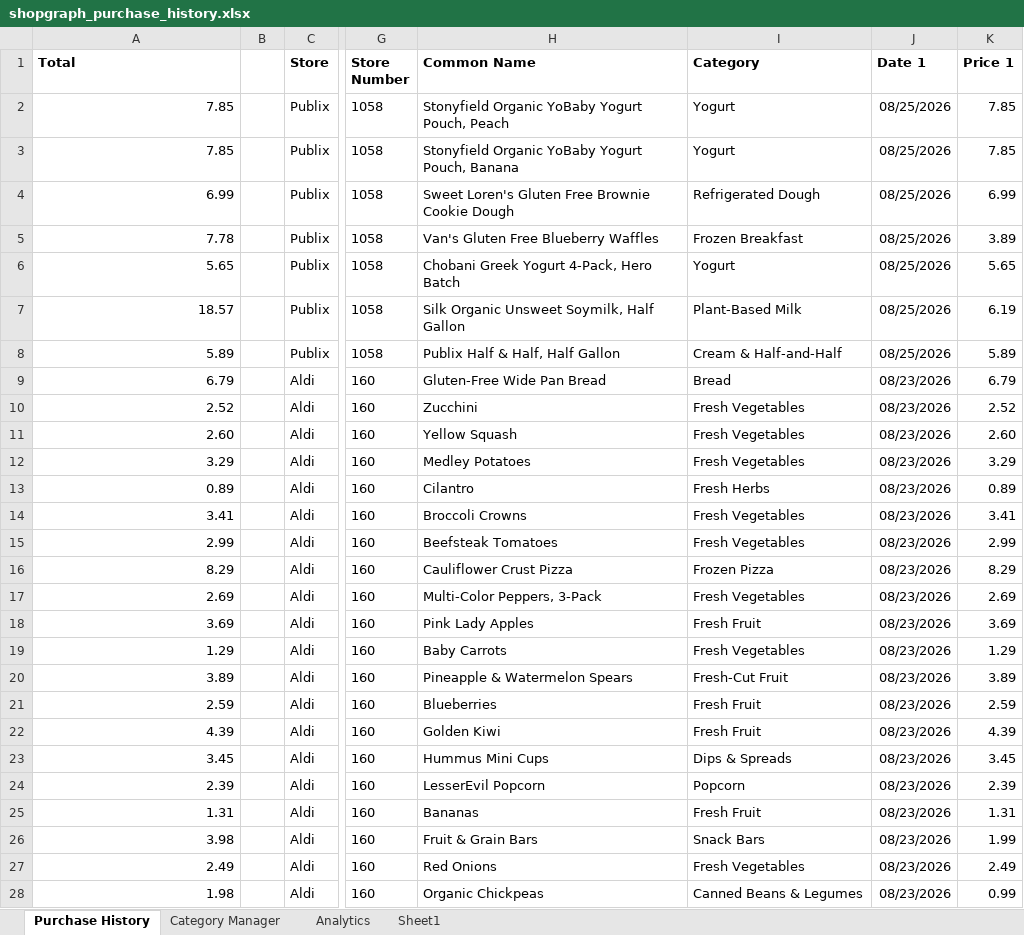
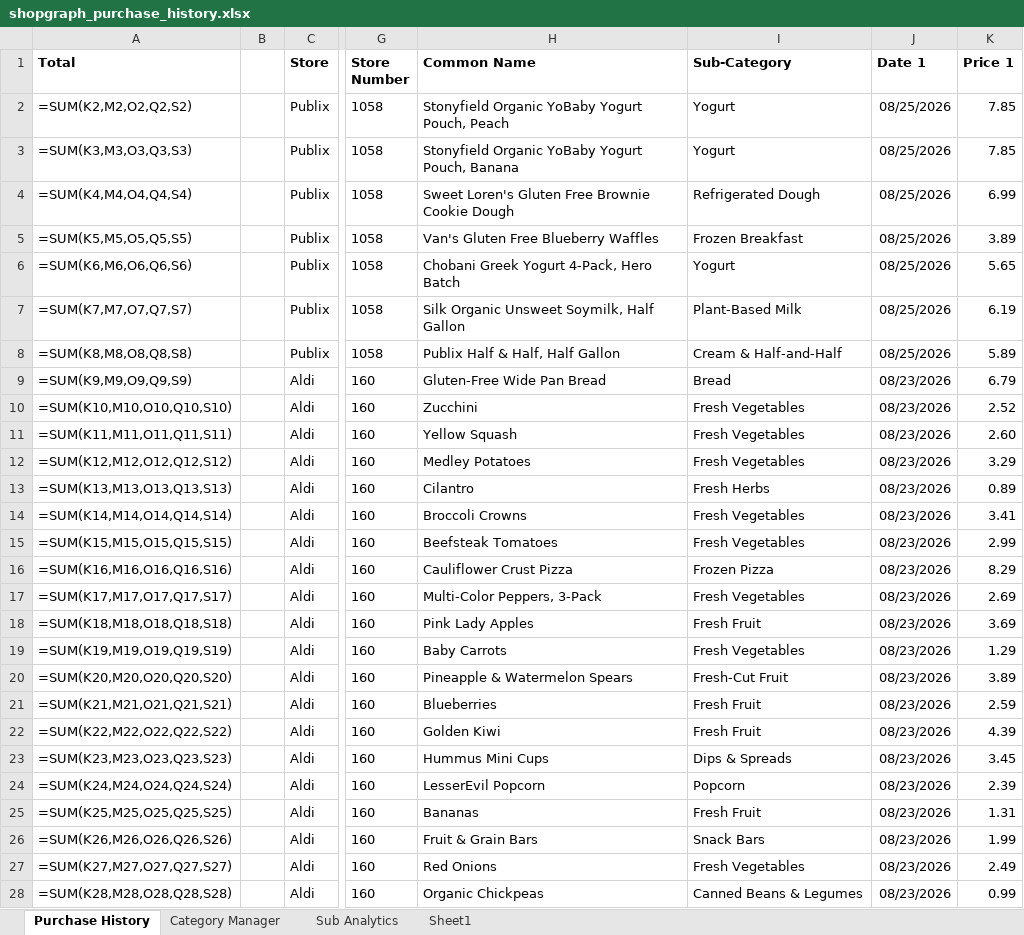
Before and after one commit to ShowLove/ShopGraph, an Excel workbook: data/database/shopgraph_purchase_history.xlsx, sheet Purchase History, drawn as a sheet; only a part is shown, gaps mark what is left out; values as stored, in another font and other column widths than the file's, no borders; formulas without a stored value are shown as written; the diff covers the shown part only; the diff names each change by its address in the sheet, - before the commit and + after, or states it on an @@ line.

Commit message:
Category Manager

```diff
--- a/data/database/shopgraph_purchase_history.xlsx (sheet Purchase History)
+++ b/data/database/shopgraph_purchase_history.xlsx (sheet Purchase History)
-sheet tab: Analytics
+sheet tab: Sub Analytics
-I1: Category
+I1: Sub-Category
-A2 (Total): 7.85
+A2 (Total): =SUM(K2,M2,O2,Q2,S2)
-A3 (Total): 7.85
+A3 (Total): =SUM(K3,M3,O3,Q3,S3)
-A4 (Total): 6.99
+A4 (Total): =SUM(K4,M4,O4,Q4,S4)
-A5 (Total): 7.78
+A5 (Total): =SUM(K5,M5,O5,Q5,S5)
-A6 (Total): 5.65
+A6 (Total): =SUM(K6,M6,O6,Q6,S6)
-A7 (Total): 18.57
+A7 (Total): =SUM(K7,M7,O7,Q7,S7)
-A8 (Total): 5.89
+A8 (Total): =SUM(K8,M8,O8,Q8,S8)
-A9 (Total): 6.79
+A9 (Total): =SUM(K9,M9,O9,Q9,S9)
-A10 (Total): 2.52
+A10 (Total): =SUM(K10,M10,O10,Q10,S10)
-A11 (Total): 2.60
+A11 (Total): =SUM(K11,M11,O11,Q11,S11)
-A12 (Total): 3.29
+A12 (Total): =SUM(K12,M12,O12,Q12,S12)
-A13 (Total): 0.89
+A13 (Total): =SUM(K13,M13,O13,Q13,S13)
-A14 (Total): 3.41
+A14 (Total): =SUM(K14,M14,O14,Q14,S14)
-A15 (Total): 2.99
+A15 (Total): =SUM(K15,M15,O15,Q15,S15)
-A16 (Total): 8.29
+A16 (Total): =SUM(K16,M16,O16,Q16,S16)
-A17 (Total): 2.69
+A17 (Total): =SUM(K17,M17,O17,Q17,S17)
-A18 (Total): 3.69
+A18 (Total): =SUM(K18,M18,O18,Q18,S18)
-A19 (Total): 1.29
+A19 (Total): =SUM(K19,M19,O19,Q19,S19)
-A20 (Total): 3.89
+A20 (Total): =SUM(K20,M20,O20,Q20,S20)
-A21 (Total): 2.59
+A21 (Total): =SUM(K21,M21,O21,Q21,S21)
-A22 (Total): 4.39
+A22 (Total): =SUM(K22,M22,O22,Q22,S22)
-A23 (Total): 3.45
+A23 (Total): =SUM(K23,M23,O23,Q23,S23)
-A24 (Total): 2.39
+A24 (Total): =SUM(K24,M24,O24,Q24,S24)
-A25 (Total): 1.31
+A25 (Total): =SUM(K25,M25,O25,Q25,S25)
-A26 (Total): 3.98
+A26 (Total): =SUM(K26,M26,O26,Q26,S26)
-A27 (Total): 2.49
+A27 (Total): =SUM(K27,M27,O27,Q27,S27)
-A28 (Total): 1.98
+A28 (Total): =SUM(K28,M28,O28,Q28,S28)
```
Also changed, not shown: 103 edited cells elsewhere in this sheet, sheet Sub Analytics, sheet Category Manager, charts or pictures, 15 other files.
